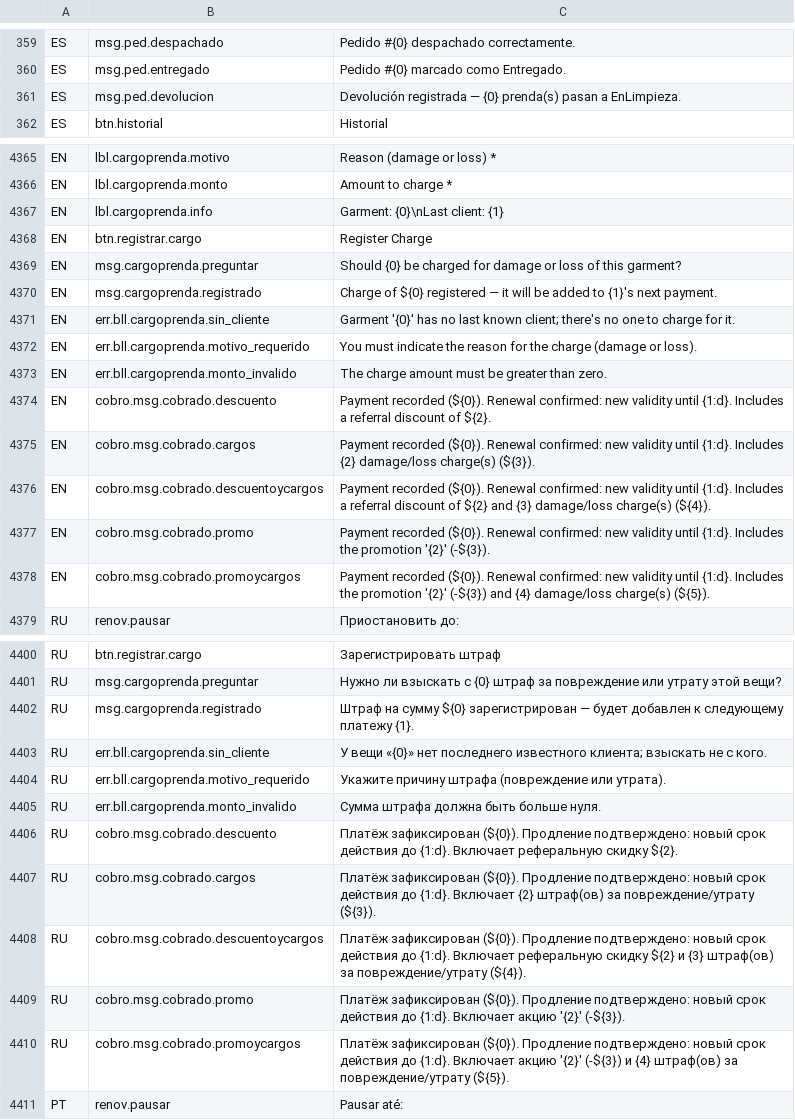
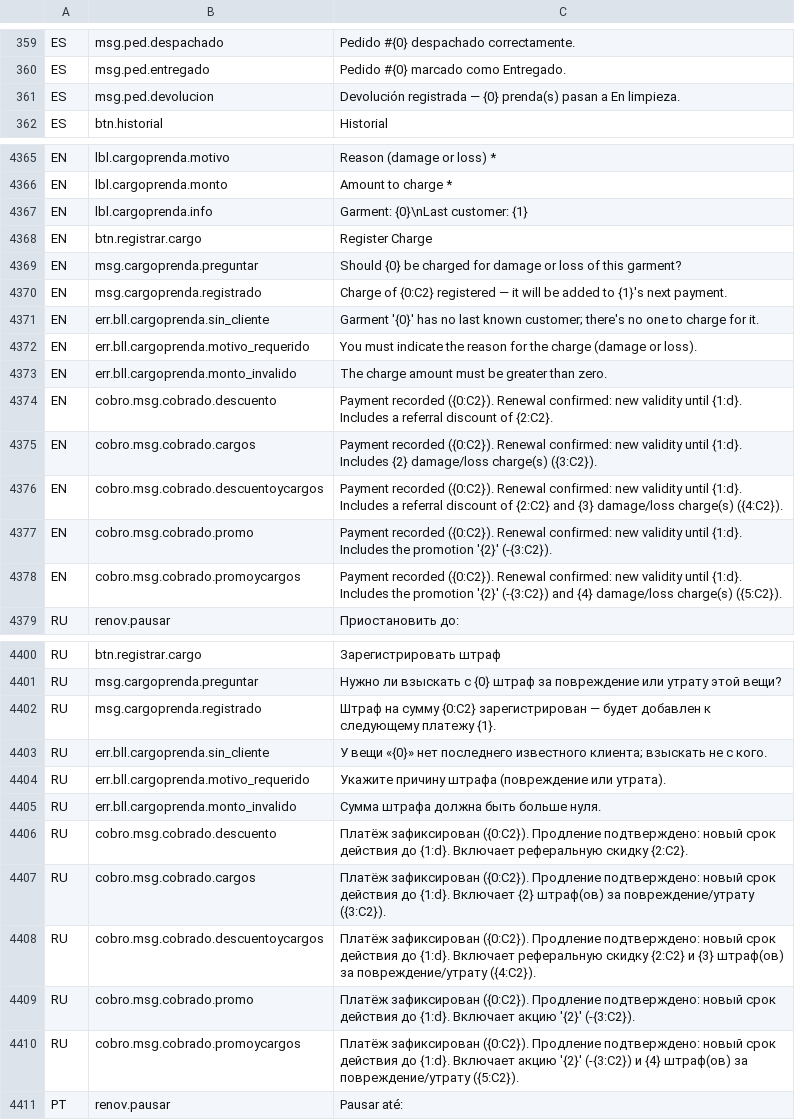
Before and after one commit to valentinamorana/Trabajo-de-Diploma, a TSV file: Servicios/Multiidioma/traducciones.tsv, drawn as a sheet; only a part is shown, gaps mark what is left out; the diff covers the shown part only.

```diff
--- a/Servicios/Multiidioma/traducciones.tsv
+++ b/Servicios/Multiidioma/traducciones.tsv
@@ -360,3 +360,3 @@ ES	msg.ped.despachado	Pedido #{0} despachado correctamente.
 ES	msg.ped.entregado	Pedido #{0} marcado como Entregado.
-ES	msg.ped.devolucion	Devolución registrada — {0} prenda(s) pasan a EnLimpieza.
+ES	msg.ped.devolucion	Devolución registrada — {0} prenda(s) pasan a En limpieza.
 ES	btn.historial	Historial
@@ -4366,14 +4366,14 @@ EN	lbl.cargoprenda.motivo	Reason (damage or loss) *
 EN	lbl.cargoprenda.monto	Amount to charge *
-EN	lbl.cargoprenda.info	Garment: {0}\nLast client: {1}
+EN	lbl.cargoprenda.info	Garment: {0}\nLast customer: {1}
 EN	btn.registrar.cargo	Register Charge
 EN	msg.cargoprenda.preguntar	Should {0} be charged for damage or loss of this garment?
-EN	msg.cargoprenda.registrado	Charge of ${0} registered — it will be added to {1}'s next payment.
-EN	err.bll.cargoprenda.sin_cliente	Garment '{0}' has no last known client; there's no one to charge for it.
+EN	msg.cargoprenda.registrado	Charge of {0:C2} registered — it will be added to {1}'s next payment.
+EN	err.bll.cargoprenda.sin_cliente	Garment '{0}' has no last known customer; there's no one to charge for it.
 EN	err.bll.cargoprenda.motivo_requerido	You must indicate the reason for the charge (damage or loss).
 EN	err.bll.cargoprenda.monto_invalido	The charge amount must be greater than zero.
-EN	cobro.msg.cobrado.descuento	Payment recorded (${0}). Renewal confirmed: new validity until {1:d}. Includes a referral discount of ${2}.
-EN	cobro.msg.cobrado.cargos	Payment recorded (${0}). Renewal confirmed: new validity until {1:d}. Includes {2} damage/loss charge(s) (${3}).
-EN	cobro.msg.cobrado.descuentoycargos	Payment recorded (${0}). Renewal confirmed: new validity until {1:d}. Includes a referral discount of ${2} and {3} damage/loss charge(s) (${4}).
-EN	cobro.msg.cobrado.promo	Payment recorded (${0}). Renewal confirmed: new validity until {1:d}. Includes the promotion '{2}' (-${3}).
-EN	cobro.msg.cobrado.promoycargos	Payment recorded (${0}). Renewal confirmed: new validity until {1:d}. Includes the promotion '{2}' (-${3}) and {4} damage/loss charge(s) (${5}).
+EN	cobro.msg.cobrado.descuento	Payment recorded ({0:C2}). Renewal confirmed: new validity until {1:d}. Includes a referral discount of {2:C2}.
+EN	cobro.msg.cobrado.cargos	Payment recorded ({0:C2}). Renewal confirmed: new validity until {1:d}. Includes {2} damage/loss charge(s) ({3:C2}).
+EN	cobro.msg.cobrado.descuentoycargos	Payment recorded ({0:C2}). Renewal confirmed: new validity until {1:d}. Includes a referral discount of {2:C2} and {3} damage/loss charge(s) ({4:C2}).
+EN	cobro.msg.cobrado.promo	Payment recorded ({0:C2}). Renewal confirmed: new validity until {1:d}. Includes the promotion '{2}' (-{3:C2}).
+EN	cobro.msg.cobrado.promoycargos	Payment recorded ({0:C2}). Renewal confirmed: new validity until {1:d}. Includes the promotion '{2}' (-{3:C2}) and {4} damage/loss charge(s) ({5:C2}).
 RU	renov.pausar	Приостановить до:
@@ -4401,3 +4401,3 @@ RU	btn.registrar.cargo	Зарегистрировать штраф
 RU	msg.cargoprenda.preguntar	Нужно ли взыскать с {0} штраф за повреждение или утрату этой вещи?
-RU	msg.cargoprenda.registrado	Штраф на сумму ${0} зарегистрирован — будет добавлен к следующему платежу {1}.
+RU	msg.cargoprenda.registrado	Штраф на сумму {0:C2} зарегистрирован — будет добавлен к следующему платежу {1}.
 RU	err.bll.cargoprenda.sin_cliente	У вещи «{0}» нет последнего известного клиента; взыскать не с кого.
@@ -4405,7 +4405,7 @@ RU	err.bll.cargoprenda.motivo_requerido	Укажите причину штраф
 RU	err.bll.cargoprenda.monto_invalido	Сумма штрафа должна быть больше нуля.
-RU	cobro.msg.cobrado.descuento	Платёж зафиксирован (${0}). Продление подтверждено: новый срок действия до {1:d}. Включает реферальную скидку ${2}.
-RU	cobro.msg.cobrado.cargos	Платёж зафиксирован (${0}). Продление подтверждено: новый срок действия до {1:d}. Включает {2} штраф(ов) за повреждение/утрату (${3}).
-RU	cobro.msg.cobrado.descuentoycargos	Платёж зафиксирован (${0}). Продление подтверждено: новый срок действия до {1:d}. Включает реферальную скидку ${2} и {3} штраф(ов) за повреждение/утрату (${4}).
-RU	cobro.msg.cobrado.promo	Платёж зафиксирован (${0}). Продление подтверждено: новый срок действия до {1:d}. Включает акцию '{2}' (-${3}).
-RU	cobro.msg.cobrado.promoycargos	Платёж зафиксирован (${0}). Продление подтверждено: новый срок действия до {1:d}. Включает акцию '{2}' (-${3}) и {4} штраф(ов) за повреждение/утрату (${5}).
+RU	cobro.msg.cobrado.descuento	Платёж зафиксирован ({0:C2}). Продление подтверждено: новый срок действия до {1:d}. Включает реферальную скидку {2:C2}.
+RU	cobro.msg.cobrado.cargos	Платёж зафиксирован ({0:C2}). Продление подтверждено: новый срок действия до {1:d}. Включает {2} штраф(ов) за повреждение/утрату ({3:C2}).
+RU	cobro.msg.cobrado.descuentoycargos	Платёж зафиксирован ({0:C2}). Продление подтверждено: новый срок действия до {1:d}. Включает реферальную скидку {2:C2} и {3} штраф(ов) за повреждение/утрату ({4:C2}).
+RU	cobro.msg.cobrado.promo	Платёж зафиксирован ({0:C2}). Продление подтверждено: новый срок действия до {1:d}. Включает акцию '{2}' (-{3:C2}).
+RU	cobro.msg.cobrado.promoycargos	Платёж зафиксирован ({0:C2}). Продление подтверждено: новый срок действия до {1:d}. Включает акцию '{2}' (-{3:C2}) и {4} штраф(ов) за повреждение/утрату ({5:C2}).
 PT	renov.pausar	Pausar até:
```
Also changed, not shown: 145 edited cells elsewhere in this file, 21 other files.
